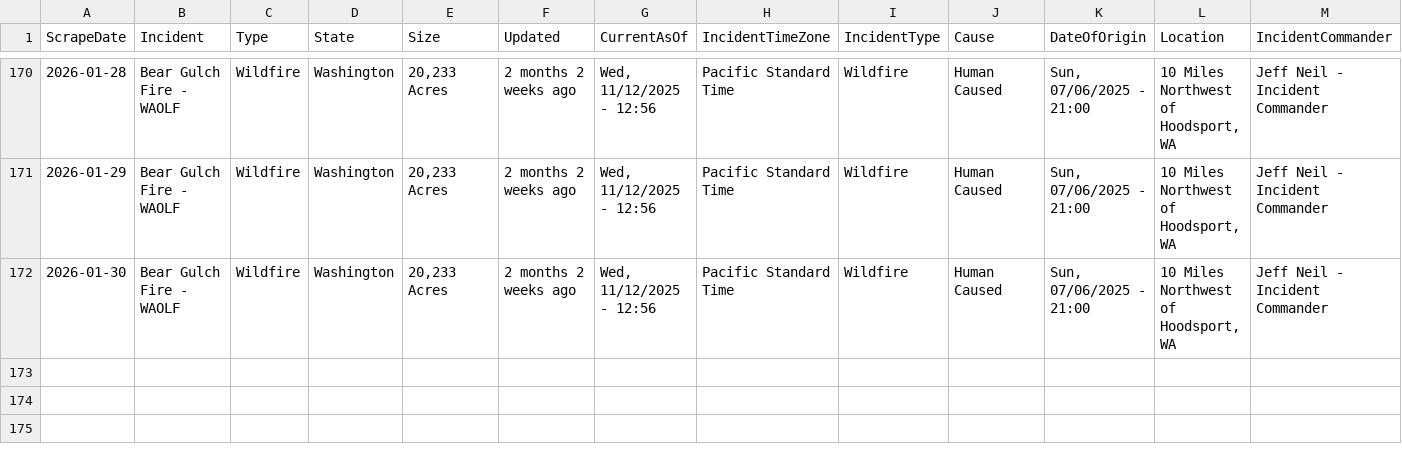
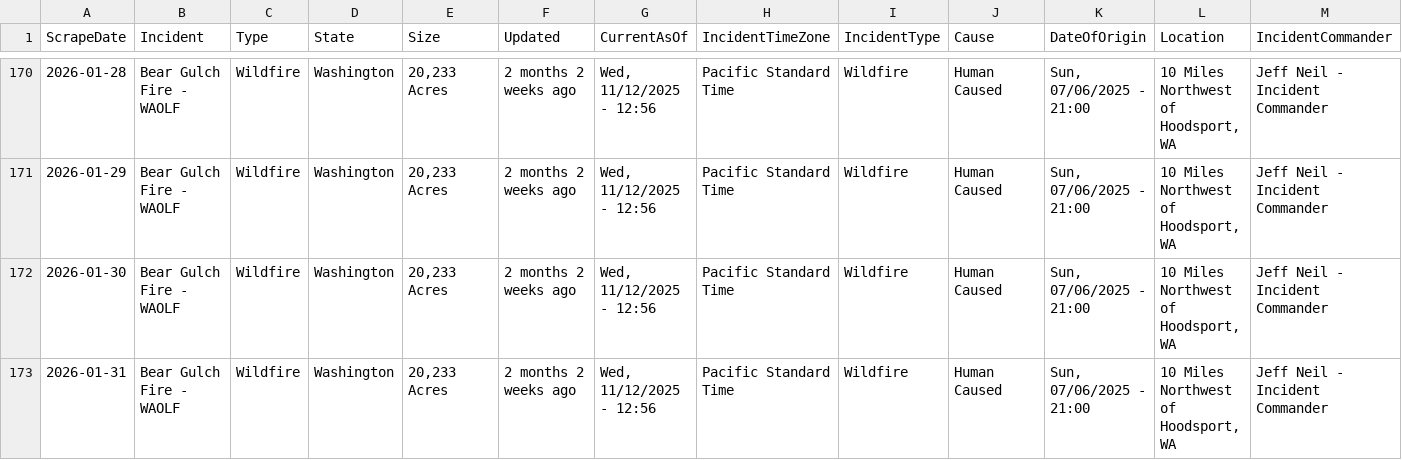
Before and after one commit to mandarc64/inciweb-wildfire-data, a CSV file: inciweb_data/Bear_Gulch_Fire_-_WAOLF.csv, drawn as a sheet; only a part is shown, gaps mark what is left out; rows hold the shown columns only; the diff names each change by its address in the sheet, - before the commit and + after, or states it on an @@ line.

```diff
--- a/inciweb_data/Bear_Gulch_Fire_-_WAOLF.csv
+++ b/inciweb_data/Bear_Gulch_Fire_-_WAOLF.csv
+row 173: 2026-01-31 | Bear Gulch Fire - WAOLF | Wildfire | Washington | 20,233 Acres | 2 months 2 weeks ago | Wed, 11/12/2025 - 12:56 | Pacific Standard Time | Wildfire | Human Caused | Sun, 07/06/2025 - 21:00 | 10 Miles Northwest of Hoodsport, WA | Jeff Neil - Incident Commander
```
Also changed, not shown: inciweb_data/Havasu_Fire_-_AZHVR.csv, inciweb_data/Stoner_Mesa_Fire_-_COSJF.csv, 6 other files.
